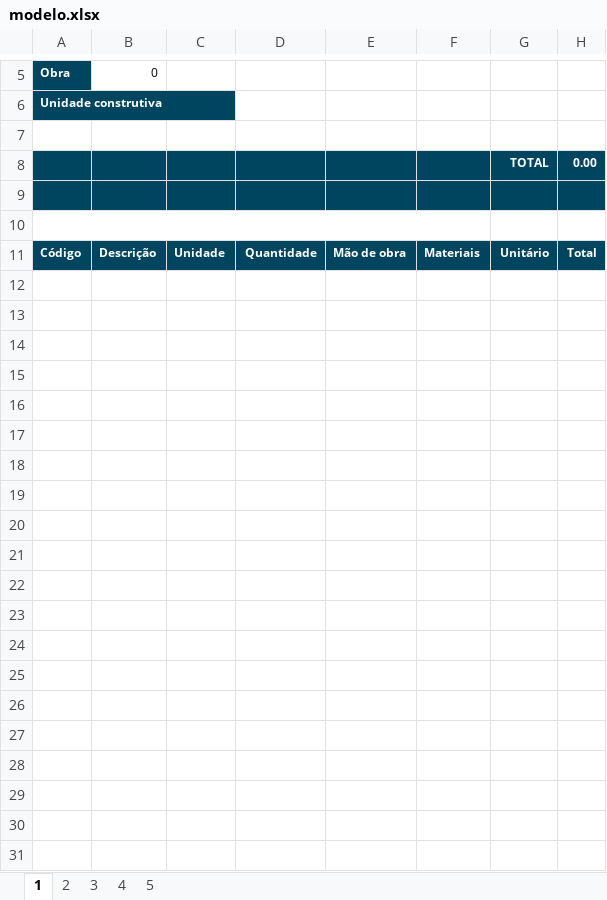
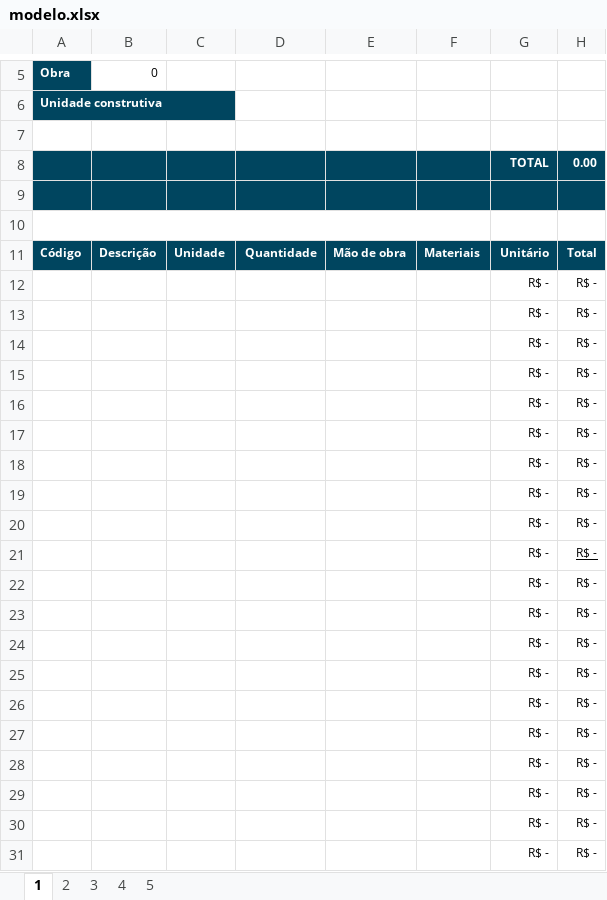
Before and after one commit to Jdss026/consulta-silas, an Excel workbook: arquivos/modelo.xlsx, sheet 1, drawn as a sheet; only a part is shown, gaps mark what is left out; values as stored, in another font and other column widths than the file's, no borders; charts and pictures not drawn; the diff covers the shown part only; the diff names each change by its address in the sheet, - before the commit and + after, or states it on an @@ line.

```diff
--- a/arquivos/modelo.xlsx (sheet 1)
+++ b/arquivos/modelo.xlsx (sheet 1)
+row 12:  |  |  |  |  |  | R$ - | R$ -
+row 13:  |  |  |  |  |  | R$ - | R$ -
+row 14:  |  |  |  |  |  | R$ - | R$ -
+row 15:  |  |  |  |  |  | R$ - | R$ -
+row 16:  |  |  |  |  |  | R$ - | R$ -
+row 17:  |  |  |  |  |  | R$ - | R$ -
+row 18:  |  |  |  |  |  | R$ - | R$ -
+row 19:  |  |  |  |  |  | R$ - | R$ -
+row 20:  |  |  |  |  |  | R$ - | R$ -
+row 21:  |  |  |  |  |  | R$ - | R$ -
+row 22:  |  |  |  |  |  | R$ - | R$ -
+row 23:  |  |  |  |  |  | R$ - | R$ -
+row 24:  |  |  |  |  |  | R$ - | R$ -
+row 25:  |  |  |  |  |  | R$ - | R$ -
+row 26:  |  |  |  |  |  | R$ - | R$ -
+row 27:  |  |  |  |  |  | R$ - | R$ -
+row 28:  |  |  |  |  |  | R$ - | R$ -
+row 29:  |  |  |  |  |  | R$ - | R$ -
+row 30:  |  |  |  |  |  | R$ - | R$ -
+row 31:  |  |  |  |  |  | R$ - | R$ -
```
Also changed, not shown: 599 added rows elsewhere in this sheet, arquivos/SIEGE-ORCAMENTO-ID_93.xlsx, 7 other files.
